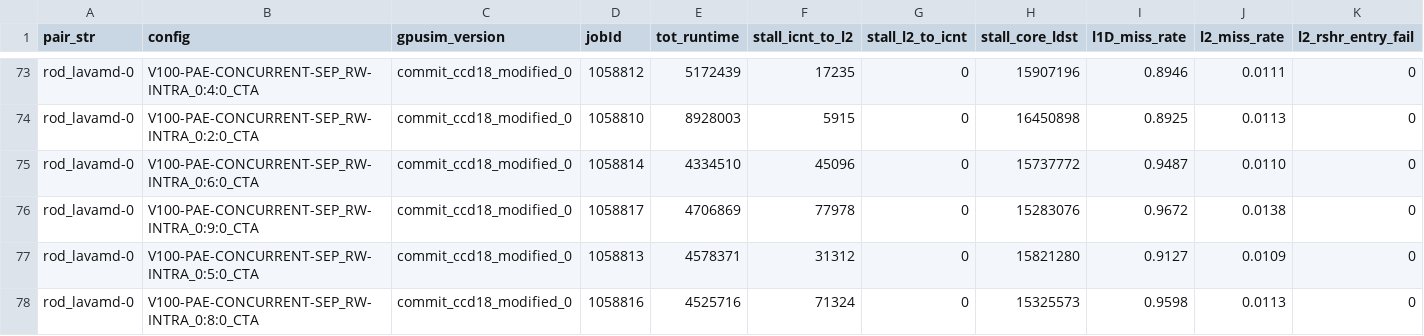
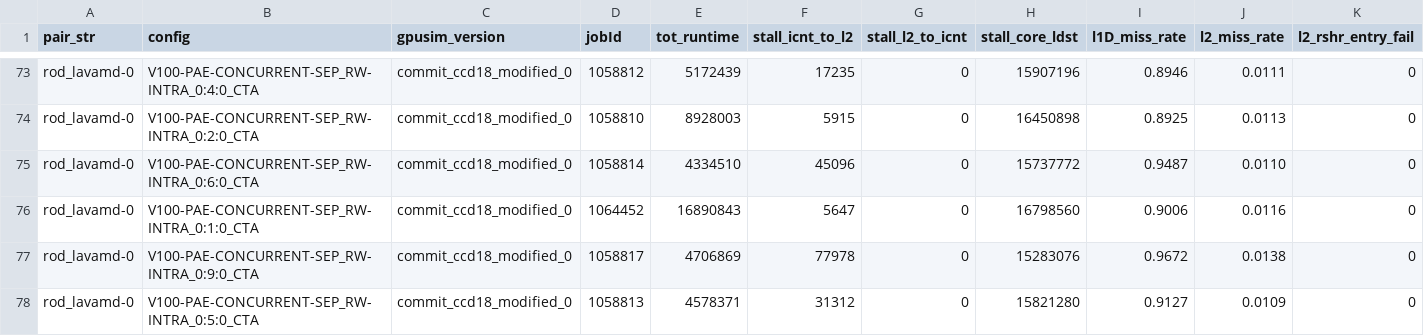
Before and after one commit to UofT-EcoSystem/GPU-Virtualization-Benchmarks, a CSV file: util/data/csv/intra.csv, drawn as a sheet; only a part is shown, gaps mark what is left out; the shorter side is filled out with more unchanged rows; rows hold the shown columns only; the diff names each change by its address in the sheet, - before the commit and + after, or states it on an @@ line.

Commit message:
Update inter, intra, dynamic results

```diff
--- a/util/data/csv/intra.csv
+++ b/util/data/csv/intra.csv
+row 76: rod_lavamd-0 | V100-PAE-CONCURRENT-SEP_RW-INTRA_0:1:0_CTA | commit_ccd18_modified_0 | 1064452 | 16890843 | 5647 | 0 | 16798560 | 0.9006 | 0.0116 | 0
```
Also changed, not shown: util/data/csv/intra-multi.csv, 5 other files.
